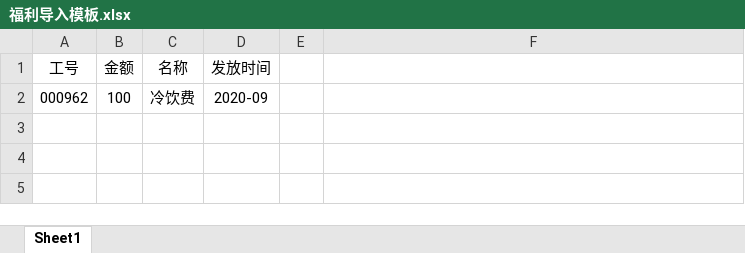
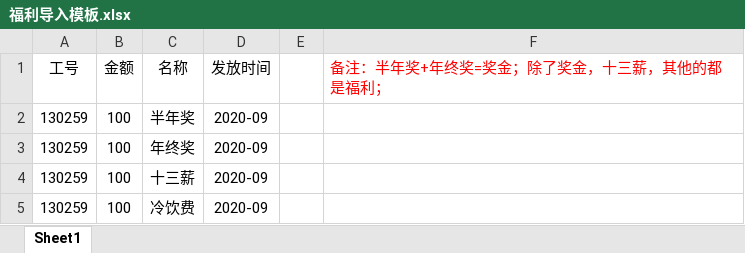
Before and after one commit to xudongyi/tf-salary, an Excel workbook: src/main/resources/static/福利导入模板.xlsx, sheet Sheet1, drawn as a sheet; values as stored, in another font and other column widths than the file's, no borders; addresses are those after the commit; the diff names each change by its address in the sheet, - before the commit and + after, or states it on an @@ line.

```diff
--- a/src/main/resources/static/福利导入模板.xlsx (sheet Sheet1)
+++ b/src/main/resources/static/福利导入模板.xlsx (sheet Sheet1)
-F1: (empty)
+F1: 备注：半年奖+年终奖=奖金；除了奖金，十三薪，其他的都是福利；
+row 2: 130259 | 100 | 半年奖 | 2020-09
+row 3: 130259 | 100 | 年终奖 | 2020-09
+row 4: 130259 | 100 | 十三薪 | 2020-09
-A5 (工号): 000962
+A5 (工号): 130259
```
Also changed, not shown: 6 other files.
